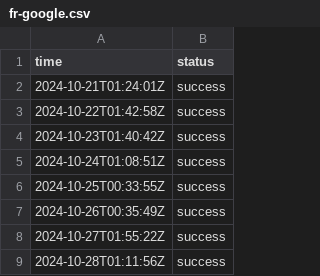
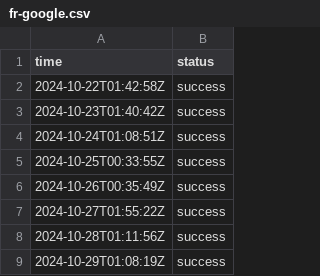
Before and after one commit to jln-brtn/statusbase-reborn, a CSV file: ci/logs/fr-google.csv, drawn as a sheet; only a part is shown; the shorter side is filled out with more unchanged rows.

```diff
--- a/ci/logs/fr-google.csv
+++ b/ci/logs/fr-google.csv
@@ -1,3 +1,2 @@
 time,status
-2024-10-21T01:24:01Z,success
 2024-10-22T01:42:58Z,success
```
Also changed, not shown: ci/logs/fr-hugging-face.csv, ci/logs/fr-mistral-ai.csv, 3 other files.
